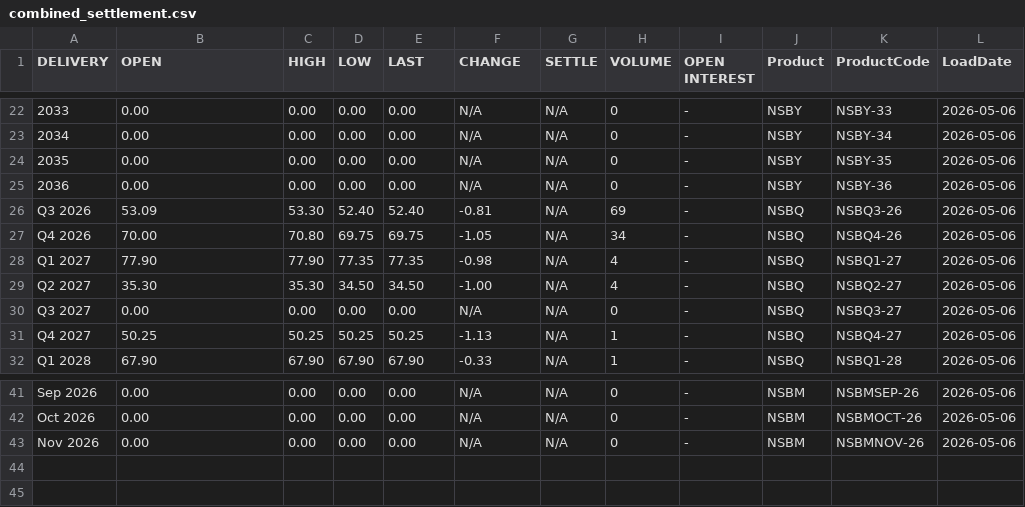
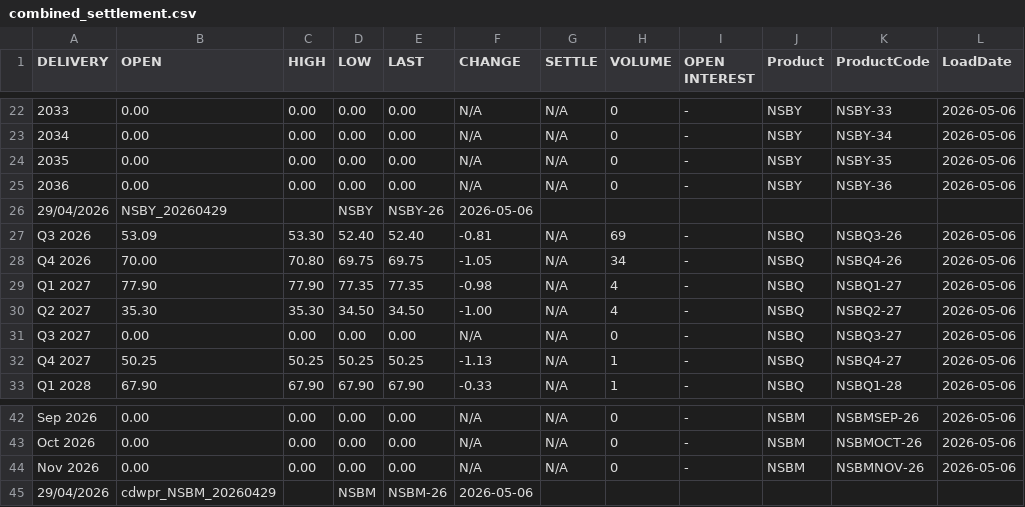
Before and after one commit to rikuisotalus-ux/euronext-settlement-scraper, a CSV file: data/combined_settlement.csv, drawn as a sheet; only a part is shown, gaps mark what is left out; the diff names each change by its address in the sheet, - before the commit and + after, or states it on an @@ line.

```diff
--- a/data/combined_settlement.csv
+++ b/data/combined_settlement.csv
+row 26: 29/04/2026 | NSBY_20260429 |  | NSBY | NSBY-26 | 2026-05-06
+row 45: 29/04/2026 | cdwpr_NSBM_20260429 |  | NSBM | NSBM-26 | 2026-05-06
```
